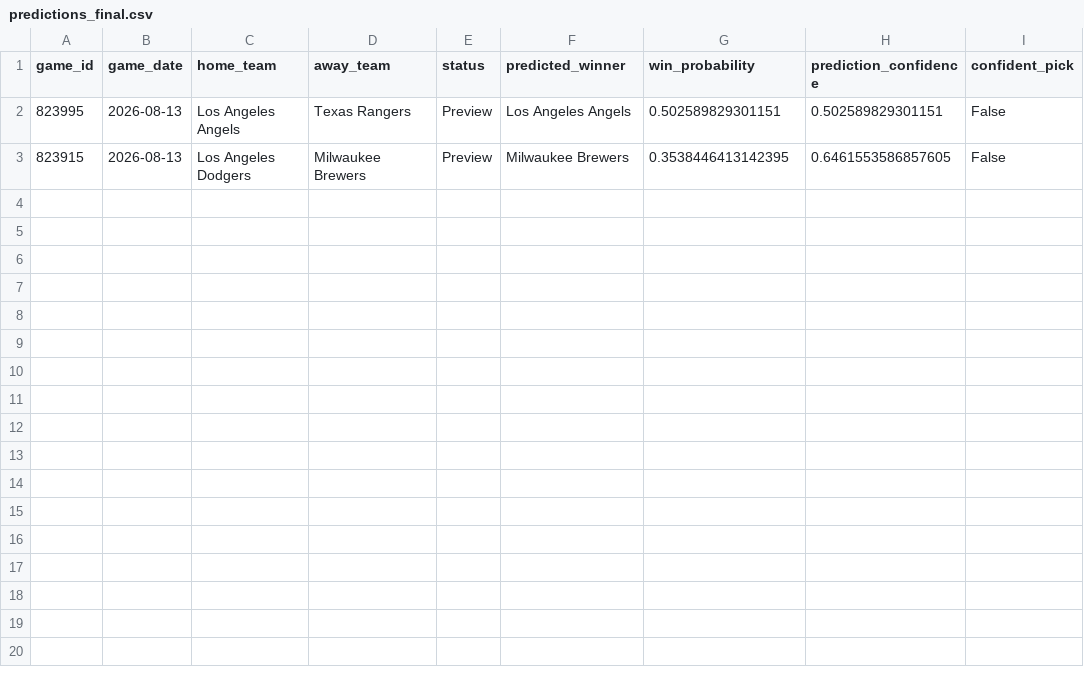
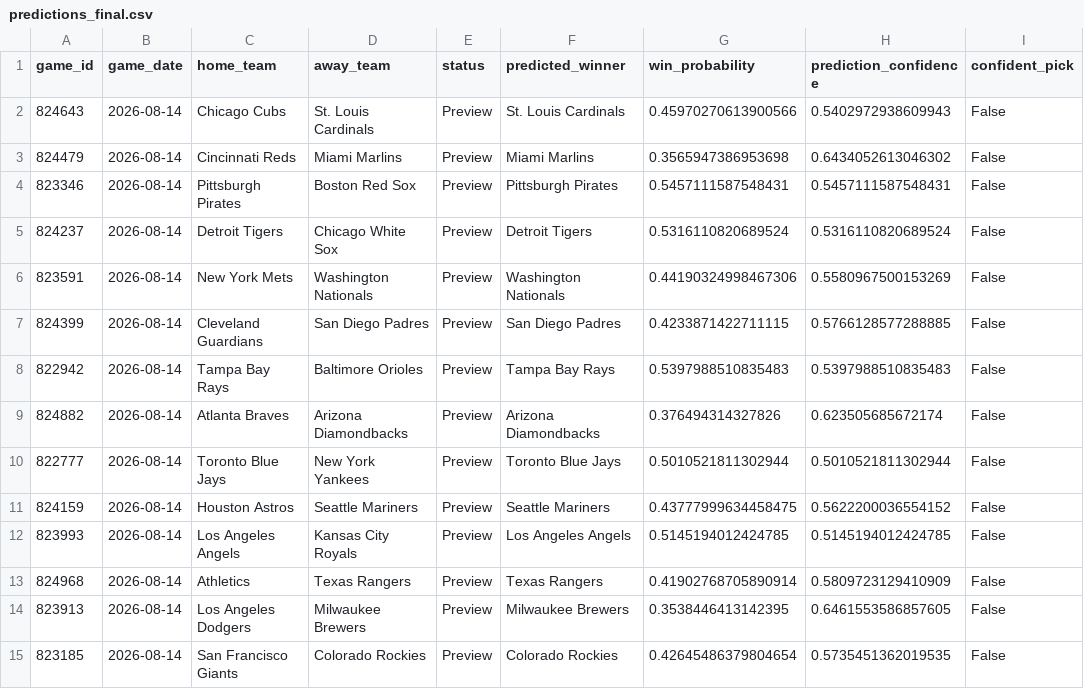
Before and after one commit to ByteLogic214/MLB-2026-Predictions, a CSV file: data/processed/predictions_final.csv, drawn as a sheet.

Commit message:
Predictions update [skip ci]

```diff
--- a/data/processed/predictions_final.csv
+++ b/data/processed/predictions_final.csv
@@ -1,3 +1,15 @@
 game_id,game_date,home_team,away_team,status,predicted_winner,win_probability,prediction_confidence,confident_pick
-823995,2026-08-13,Los Angeles Angels,Texas Rangers,Preview,Los Angeles Angels,0.502589829301151,0.502589829301151,False
-823915,2026-08-13,Los Angeles Dodgers,Milwaukee Brewers,Preview,Milwaukee Brewers,0.3538446413142395,0.6461553586857605,False
+824643,2026-08-14,Chicago Cubs,St. Louis Cardinals,Preview,St. Louis Cardinals,0.45970270613900566,0.5402972938609943,False
+824479,2026-08-14,Cincinnati Reds,Miami Marlins,Preview,Miami Marlins,0.3565947386953698,0.6434052613046302,False
+823346,2026-08-14,Pittsburgh Pirates,Boston Red Sox,Preview,Pittsburgh Pirates,0.5457111587548431,0.5457111587548431,False
+824237,2026-08-14,Detroit Tigers,Chicago White Sox,Preview,Detroit Tigers,0.5316110820689524,0.5316110820689524,False
+823591,2026-08-14,New York Mets,Washington Nationals,Preview,Washington Nationals,0.44190324998467306,0.5580967500153269,False
+824399,2026-08-14,Cleveland Guardians,San Diego Padres,Preview,San Diego Padres,0.4233871422711115,0.5766128577288885,False
+822942,2026-08-14,Tampa Bay Rays,Baltimore Orioles,Preview,Tampa Bay Rays,0.5397988510835483,0.5397988510835483,False
+824882,2026-08-14,Atlanta Braves,Arizona Diamondbacks,Preview,Arizona Diamondbacks,0.376494314327826,0.623505685672174,False
+822777,2026-08-14,Toronto Blue Jays,New York Yankees,Preview,Toronto Blue Jays,0.5010521811302944,0.5010521811302944,False
+824159,2026-08-14,Houston Astros,Seattle Mariners,Preview,Seattle Mariners,0.43777999634458475,0.5622200036554152,False
+823993,2026-08-14,Los Angeles Angels,Kansas City Royals,Preview,Los Angeles Angels,0.5145194012424785,0.5145194012424785,False
+824968,2026-08-14,Athletics,Texas Rangers,Preview,Texas Rangers,0.41902768705890914,0.5809723129410909,False
+823913,2026-08-14,Los Angeles Dodgers,Milwaukee Brewers,Preview,Milwaukee Brewers,0.3538446413142395,0.6461553586857605,False
+823185,2026-08-14,San Francisco Giants,Colorado Rockies,Preview,Colorado Rockies,0.42645486379804654,0.5735451362019535,False
```
